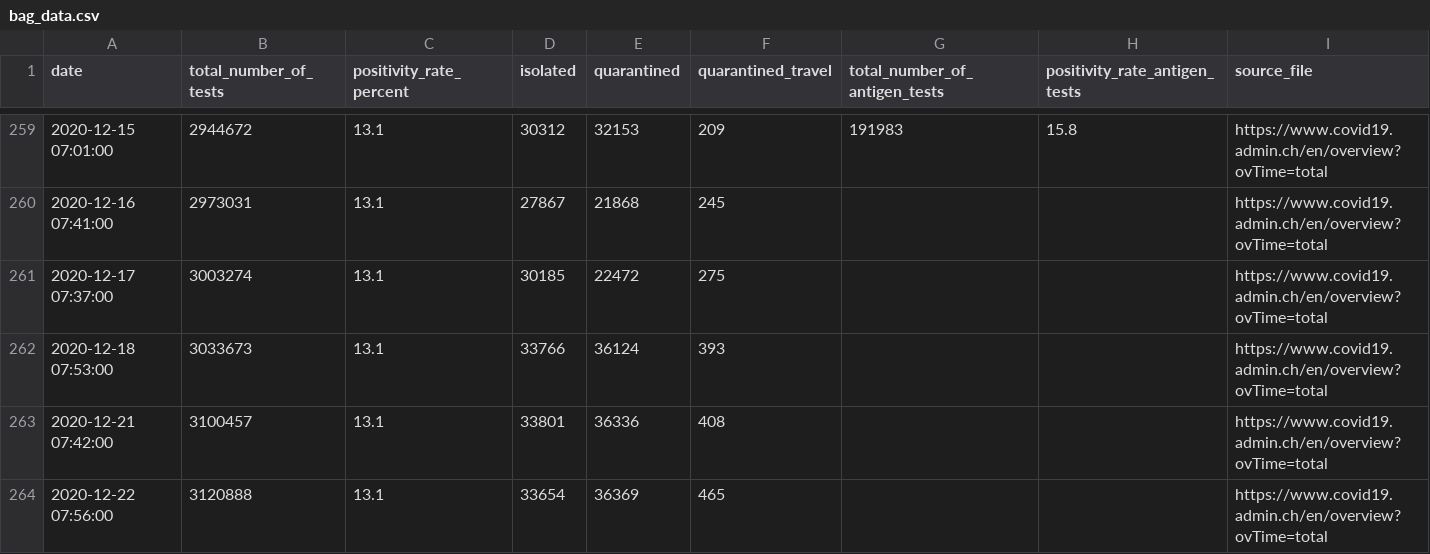
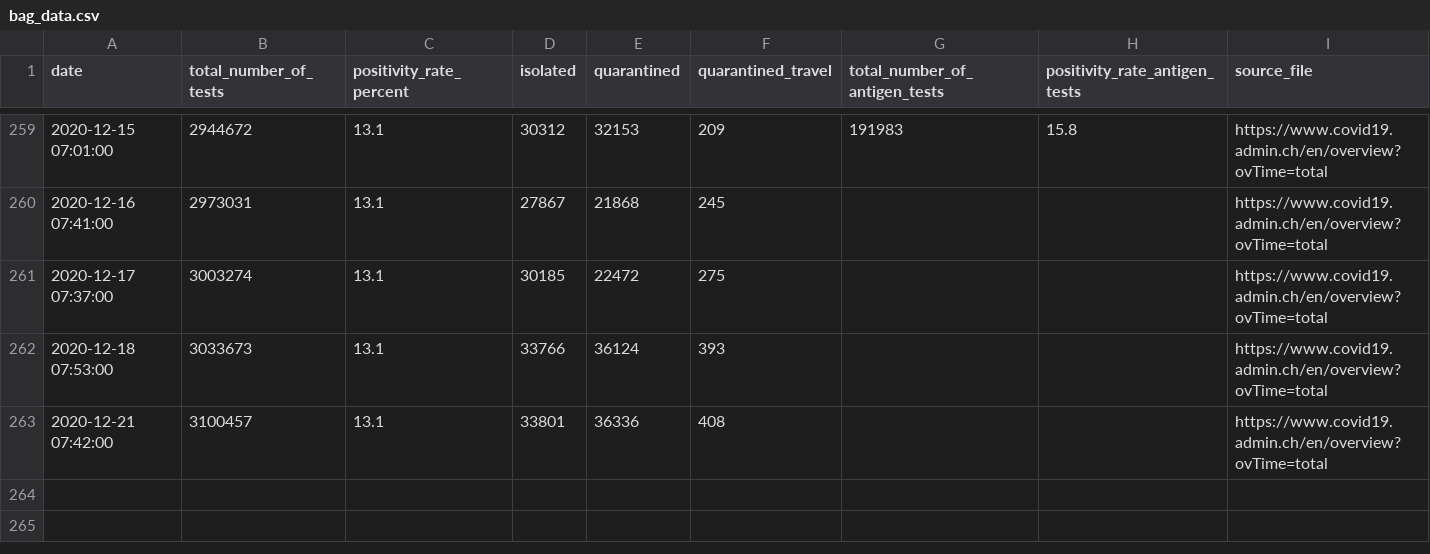
Before and after one commit to maekke/bag_data, a CSV file: bag_data.csv, drawn as a sheet; only a part is shown, gaps mark what is left out.

Commit message:
Revert "Update data from BAG"
This reverts commit 54ed817795196727f7a740d5dc83ca255ce33d73.

```diff
--- a/bag_data.csv
+++ b/bag_data.csv
@@ -263,2 +263 @@ date,total_number_of_tests,positivity_rate_percent,isolated,quarantined,quaranti
 2020-12-21 07:42:00,3100457,13.1,33801,36336,408,,,https://www.covid19.admin.ch/en/overview?ovTime=total
-2020-12-22 07:56:00,3120888,13.1,33654,36369,465,,,https://www.covid19.admin.ch/en/overview?ovTime=total
```
